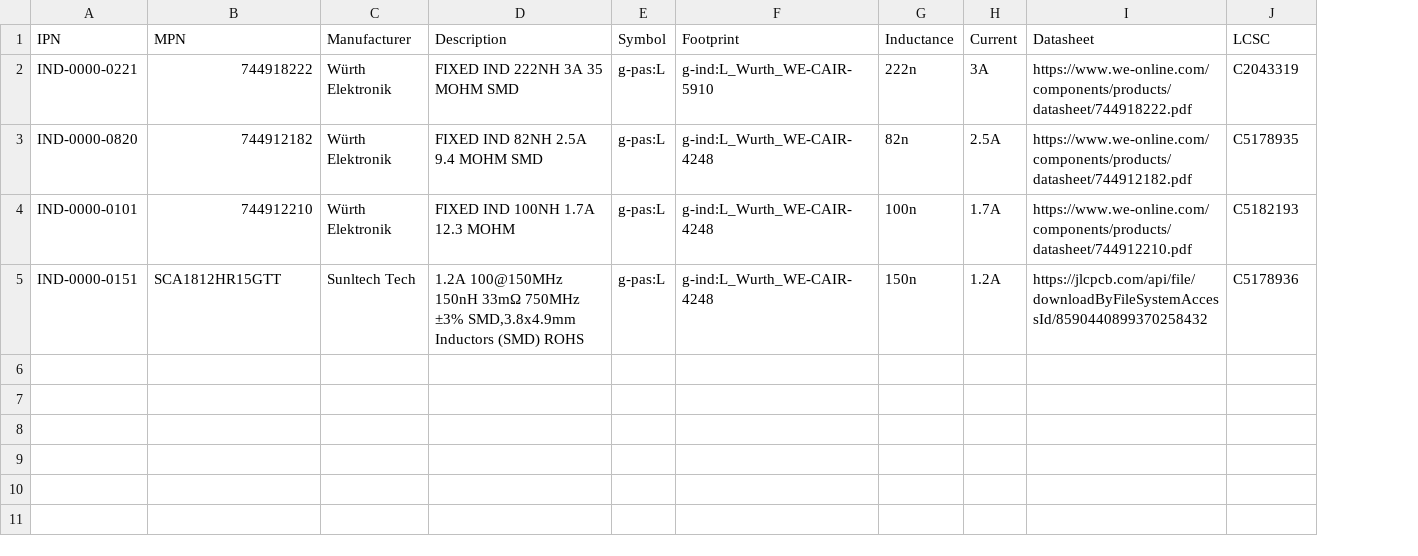
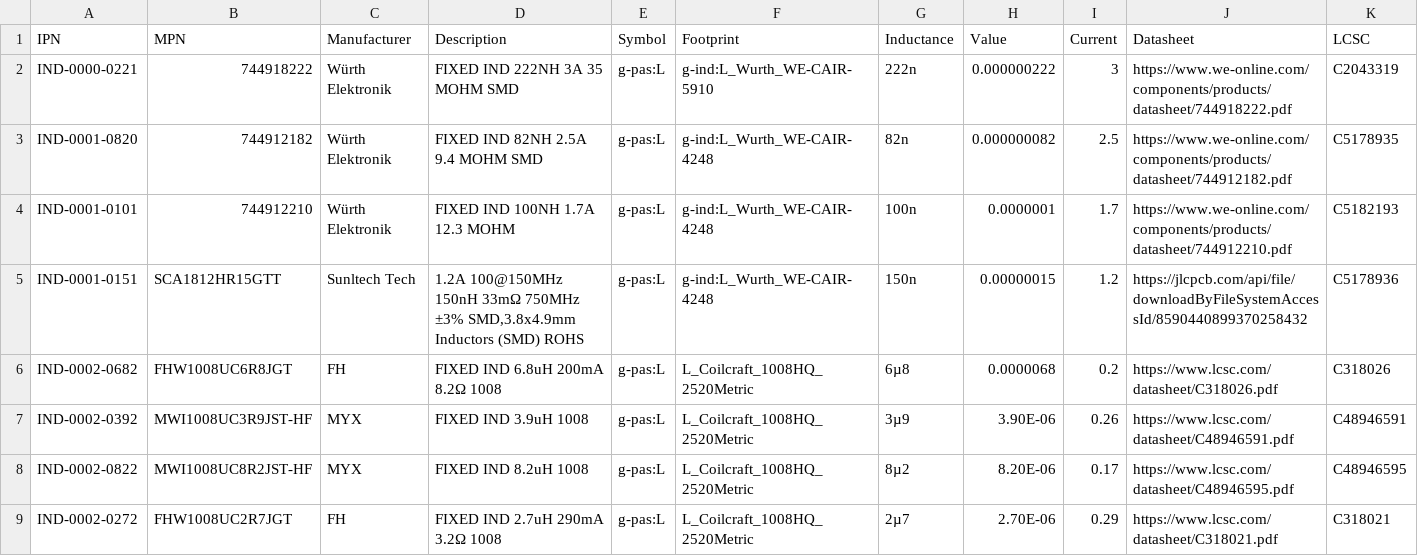
Before and after one commit to NicoPowers/kicad-parts, a CSV file: database/g-ind.csv, drawn as a sheet; addresses are those after the commit; the diff names each change by its address in the sheet, - before the commit and + after, or states it on an @@ line.

```diff
--- a/database/g-ind.csv
+++ b/database/g-ind.csv
+column H (Value), rows 2-5: 0.000000222 | 0.000000082 | 0.0000001 | 0.00000015
-I2 (Current): 3A
+I2 (Current): 3
-A3 (IPN): IND-0000-0820
+A3 (IPN): IND-0001-0820
-I3 (Current): 2.5A
+I3 (Current): 2.5
-A4 (IPN): IND-0000-0101
+A4 (IPN): IND-0001-0101
-I4 (Current): 1.7A
+I4 (Current): 1.7
-A5 (IPN): IND-0000-0151
+A5 (IPN): IND-0001-0151
-I5 (Current): 1.2A
+I5 (Current): 1.2
+row 6: IND-0002-0682 | FHW1008UC6R8JGT | FH | FIXED IND 6.8uH 200mA 8.2Ω 1008 | g-pas:L | L_Coilcraft_1008HQ_2520Metric | 6µ8 | 0.0000068 | 0.2 | https://www.lcsc.com/datasheet/C318026.pdf | C318026
+row 7: IND-0002-0392 | MWI1008UC3R9JST-HF | MYX | FIXED IND 3.9uH 1008 | g-pas:L | L_Coilcraft_1008HQ_2520Metric | 3µ9 | 3.90E-06 | 0.26 | https://www.lcsc.com/datasheet/C48946591.pdf | C48946591
+row 8: IND-0002-0822 | MWI1008UC8R2JST-HF | MYX | FIXED IND 8.2uH 1008 | g-pas:L | L_Coilcraft_1008HQ_2520Metric | 8µ2 | 8.20E-06 | 0.17 | https://www.lcsc.com/datasheet/C48946595.pdf | C48946595
+row 9: IND-0002-0272 | FHW1008UC2R7JGT | FH | FIXED IND 2.7uH 290mA 3.2Ω 1008 | g-pas:L | L_Coilcraft_1008HQ_2520Metric | 2µ7 | 2.70E-06 | 0.29 | https://www.lcsc.com/datasheet/C318021.pdf | C318021
```
Also changed, not shown: database/g-cap.csv, database/g-con.csv, 17 other files.
